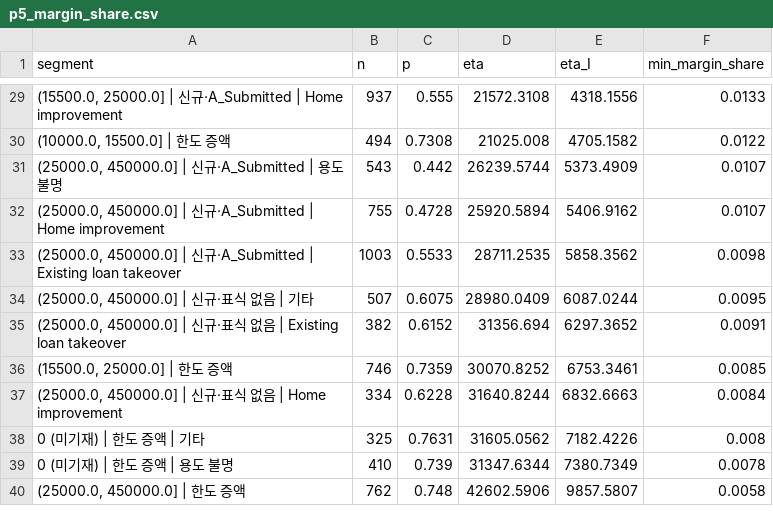
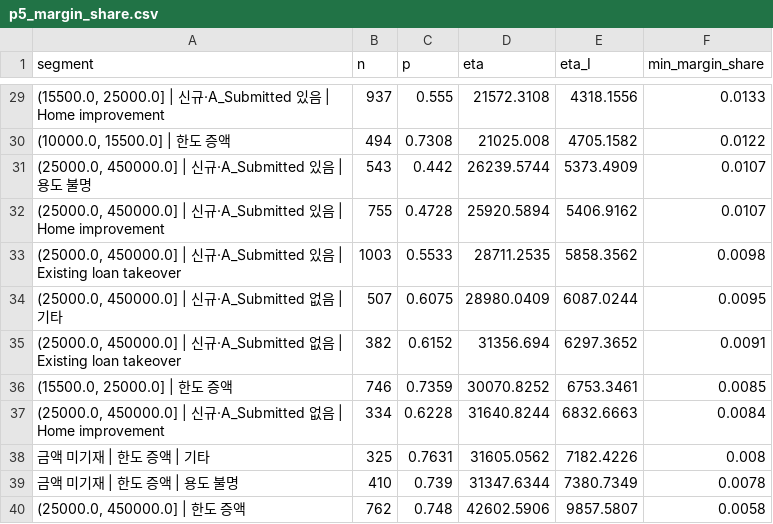
Before and after one commit to eugeejo-ui/loan-offer-targeting-analysis, a CSV file: outputs/p5_margin_share.csv, drawn as a sheet; only a part is shown, gaps mark what is left out; the diff covers the shown part only.

```diff
--- a/outputs/p5_margin_share.csv
+++ b/outputs/p5_margin_share.csv
@@ -29,12 +29,12 @@
-"(15500.0, 25000.0] | 신규·A_Submitted | Home improvement",937,0.555,21572.3108,4318.1556,0.0133
+"(15500.0, 25000.0] | 신규·A_Submitted 있음 | Home improvement",937,0.555,21572.3108,4318.1556,0.0133
 "(10000.0, 15500.0] | 한도 증액",494,0.7308,21025.008,4705.1582,0.0122
-"(25000.0, 450000.0] | 신규·A_Submitted | 용도 불명",543,0.442,26239.5744,5373.4909,0.0107
-"(25000.0, 450000.0] | 신규·A_Submitted | Home improvement",755,0.4728,25920.5894,5406.9162,0.0107
-"(25000.0, 450000.0] | 신규·A_Submitted | Existing loan takeover",1003,0.5533,28711.2535,5858.3562,0.0098
-"(25000.0, 450000.0] | 신규·표식 없음 | 기타",507,0.6075,28980.0409,6087.0244,0.0095
-"(25000.0, 450000.0] | 신규·표식 없음 | Existing loan takeover",382,0.6152,31356.694,6297.3652,0.0091
+"(25000.0, 450000.0] | 신규·A_Submitted 있음 | 용도 불명",543,0.442,26239.5744,5373.4909,0.0107
+"(25000.0, 450000.0] | 신규·A_Submitted 있음 | Home improvement",755,0.4728,25920.5894,5406.9162,0.0107
+"(25000.0, 450000.0] | 신규·A_Submitted 있음 | Existing loan takeover",1003,0.5533,28711.2535,5858.3562,0.0098
+"(25000.0, 450000.0] | 신규·A_Submitted 없음 | 기타",507,0.6075,28980.0409,6087.0244,0.0095
+"(25000.0, 450000.0] | 신규·A_Submitted 없음 | Existing loan takeover",382,0.6152,31356.694,6297.3652,0.0091
 "(15500.0, 25000.0] | 한도 증액",746,0.7359,30070.8252,6753.3461,0.0085
-"(25000.0, 450000.0] | 신규·표식 없음 | Home improvement",334,0.6228,31640.8244,6832.6663,0.0084
-0 (미기재) | 한도 증액 | 기타,325,0.7631,31605.0562,7182.4226,0.008
-0 (미기재) | 한도 증액 | 용도 불명,410,0.739,31347.6344,7380.7349,0.0078
+"(25000.0, 450000.0] | 신규·A_Submitted 없음 | Home improvement",334,0.6228,31640.8244,6832.6663,0.0084
+금액 미기재 | 한도 증액 | 기타,325,0.7631,31605.0562,7182.4226,0.008
+금액 미기재 | 한도 증액 | 용도 불명,410,0.739,31347.6344,7380.7349,0.0078
 "(25000.0, 450000.0] | 한도 증액",762,0.748,42602.5906,9857.5807,0.0058
```
Also changed, not shown: 26 edited cells elsewhere in this file, outputs/p4_segment_table.csv, outputs/p5_calculator_input.csv, 24 other files.
